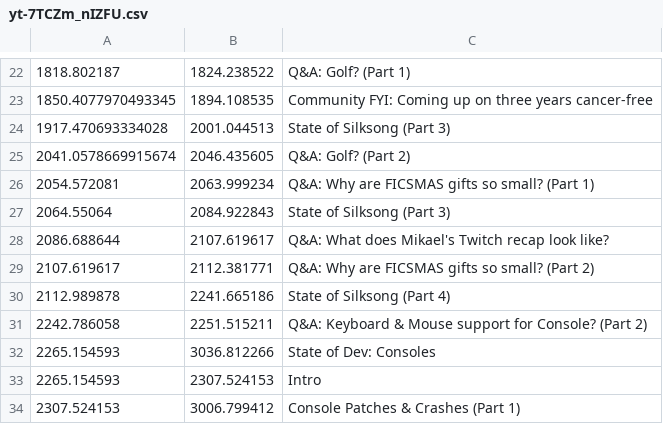
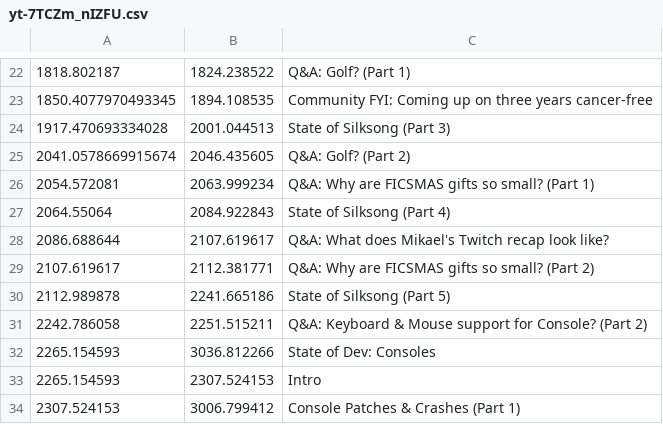
Before and after one commit to Satisfactory-Clips-Archive/Media-Search-Archive, a CSV file: app/data/dated/2025-12-02/yt-7TCZm_nIZFU.csv, drawn as a sheet; only a part is shown, gaps mark what is left out.

```diff
--- a/app/data/dated/2025-12-02/yt-7TCZm_nIZFU.csv
+++ b/app/data/dated/2025-12-02/yt-7TCZm_nIZFU.csv
@@ -26,6 +26,6 @@
 2054.572081,2063.999234,Q&A: Why are FICSMAS gifts so small? (Part 1)
-2064.55064,2084.922843,State of Silksong (Part 3)
+2064.55064,2084.922843,State of Silksong (Part 4)
 2086.688644,2107.619617,Q&A: What does Mikael's Twitch recap look like?
 2107.619617,2112.381771,Q&A: Why are FICSMAS gifts so small? (Part 2)
-2112.989878,2241.665186,State of Silksong (Part 4)
+2112.989878,2241.665186,State of Silksong (Part 5)
 2242.786058,2251.515211,Q&A: Keyboard & Mouse support for Console? (Part 2)
```
Also changed, not shown: 20 other files.
